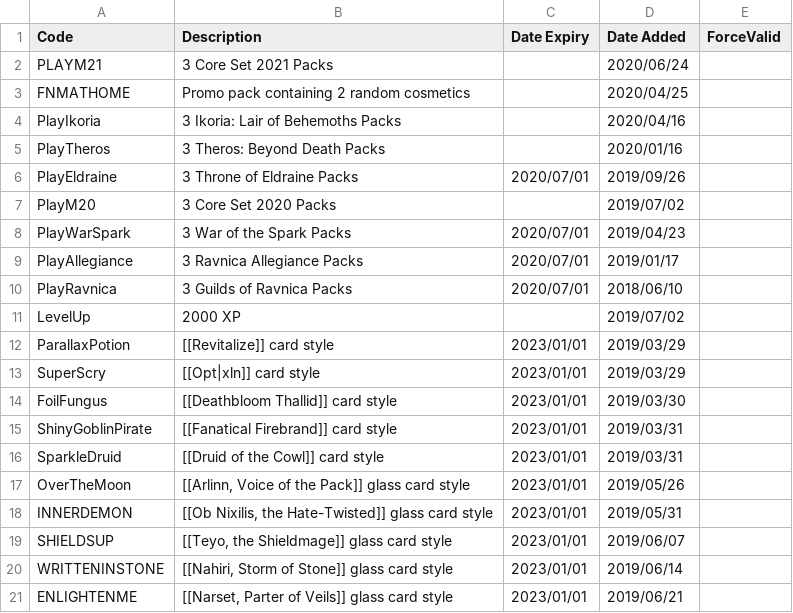
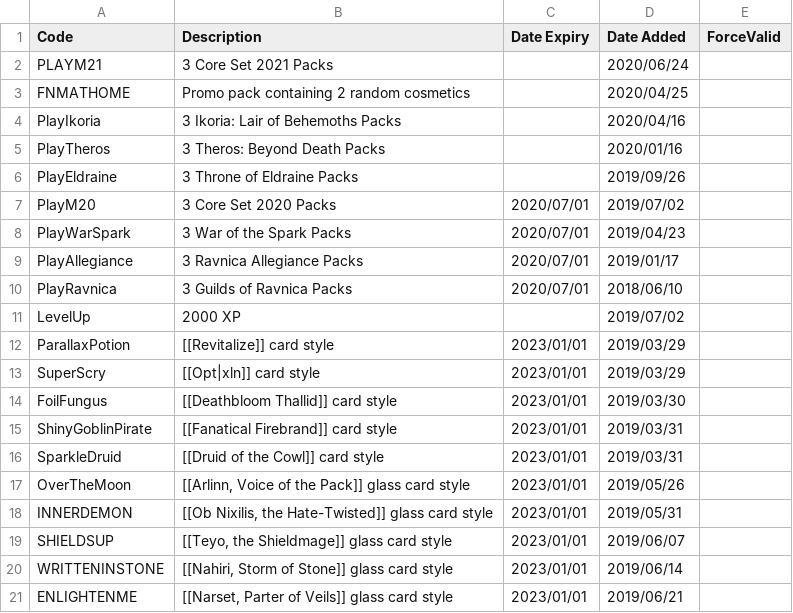
Before and after one commit to LaustinSpayce/arena-codes, a CSV file: src/data/codes.csv, drawn as a sheet.

Commit message:
Update codes.csv

```diff
--- a/src/data/codes.csv
+++ b/src/data/codes.csv
@@ -5,4 +5,4 @@ PlayIkoria, 3 Ikoria: Lair of Behemoths Packs, , 2020/04/16, ,
 PlayTheros, 3 Theros: Beyond Death Packs, , 2020/01/16, ,
-PlayEldraine, 3 Throne of Eldraine Packs, 2020/07/01, 2019/09/26, ,
-PlayM20, 3 Core Set 2020 Packs, , 2019/07/02, ,
+PlayEldraine, 3 Throne of Eldraine Packs, , 2019/09/26, ,
+PlayM20, 3 Core Set 2020 Packs, 2020/07/01, 2019/07/02, ,
 PlayWarSpark, 3 War of the Spark Packs, 2020/07/01, 2019/04/23, ,
```
